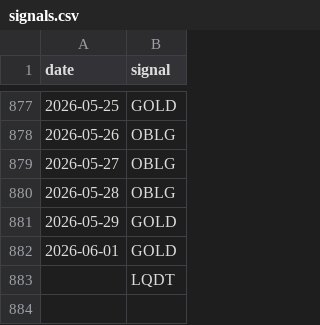
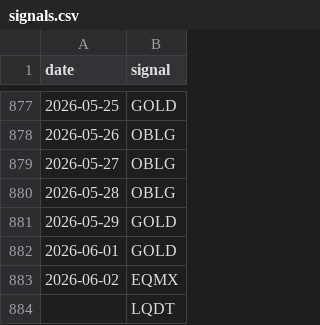
Before and after one commit to ostepann/moex-vim-daily-fetcher, a CSV file: data/signals.csv, drawn as a sheet; only a part is shown, gaps mark what is left out; the diff names each change by its address in the sheet, - before the commit and + after, or states it on an @@ line.

```diff
--- a/data/signals.csv
+++ b/data/signals.csv
+row 883: 2026-06-02 | EQMX
```
